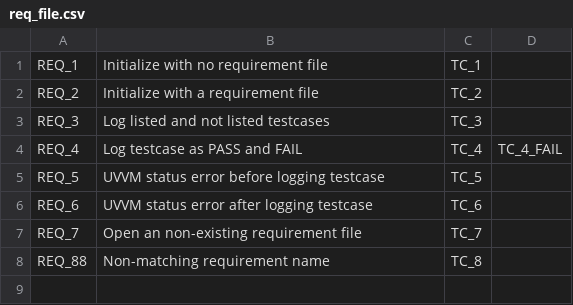
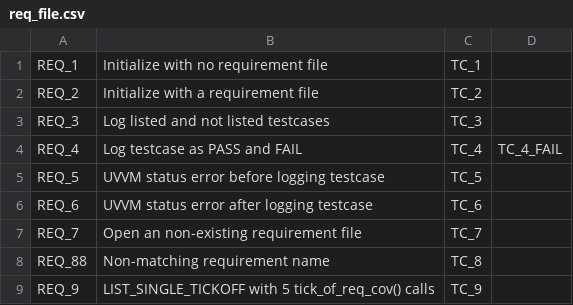
Before and after one commit to UVVM/UVVM, a CSV file: bitvis_vip_spec_cov/tb/maintenance_tb/req_file.csv, drawn as a sheet.

Commit message:
BV_UVVM-975: updated Spec Cov golden files and TBs

```diff
--- a/bitvis_vip_spec_cov/tb/maintenance_tb/req_file.csv
+++ b/bitvis_vip_spec_cov/tb/maintenance_tb/req_file.csv
@@ -8 +8,2 @@ REQ_7, Open an non-existing requirement file, TC_7
 REQ_88, Non-matching requirement name, TC_8
+REQ_9, LIST_SINGLE_TICKOFF with 5 tick_of_req_cov() calls, TC_9
```
Also changed, not shown: 38 other files.
